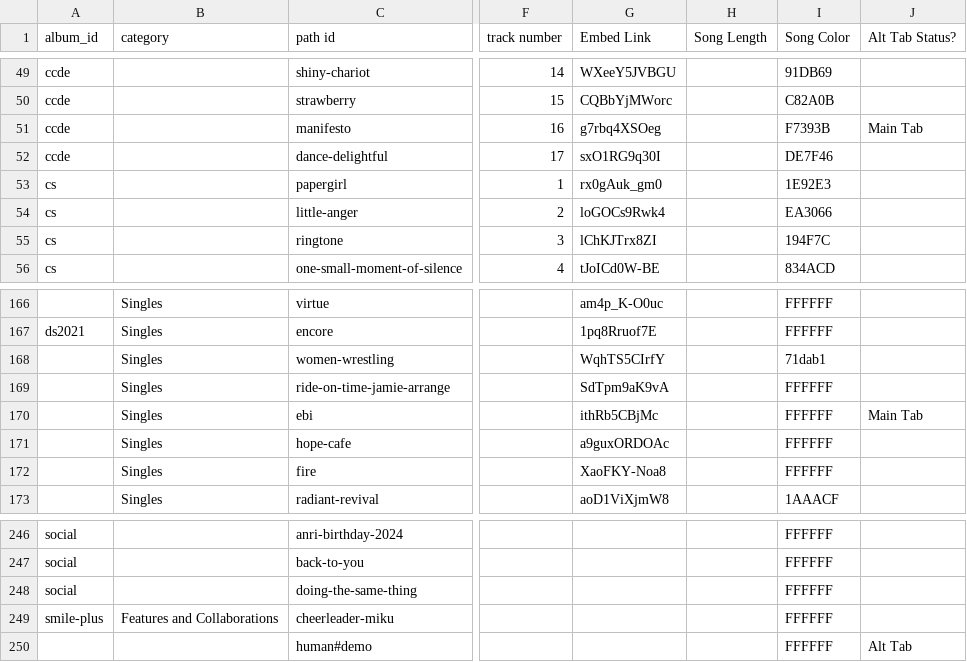
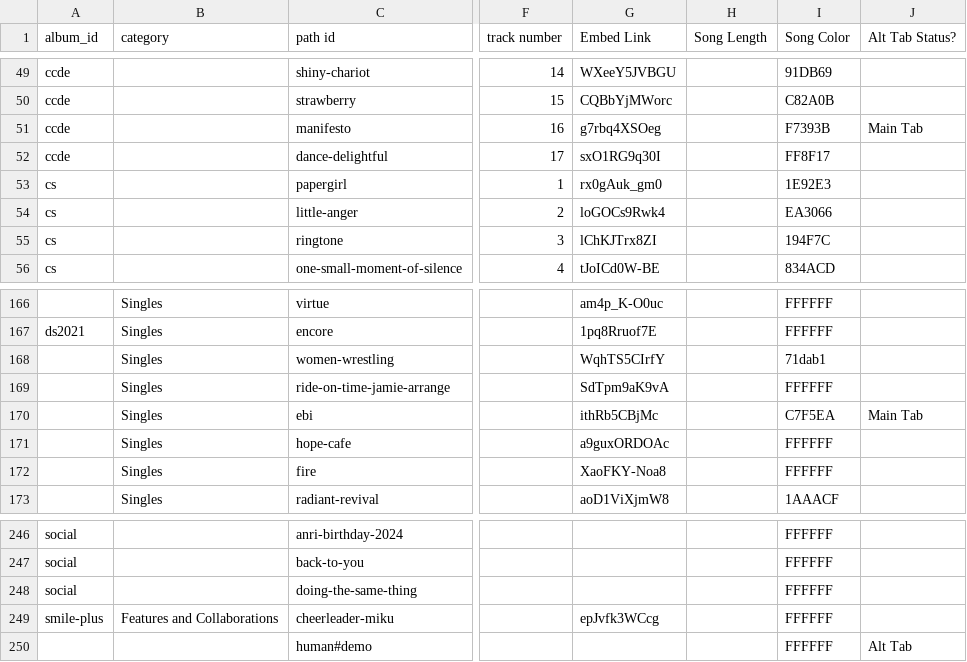
Before and after one commit to JamiePediaTeam/JamiePedia, a CSV file: public/csv/JamiePedia Data - Songs.csv, drawn as a sheet; only a part is shown, gaps mark what is left out; the diff names each change by its address in the sheet, - before the commit and + after, or states it on an @@ line.

```diff
--- a/public/csv/JamiePedia Data - Songs.csv
+++ b/public/csv/JamiePedia Data - Songs.csv
-I52 (Song Color): DE7F46
+I52 (Song Color): FF8F17
-I170 (Song Color): FFFFFF
+I170 (Song Color): C7F5EA
-G249 (Embed Link): (empty)
+G249 (Embed Link): epJvfk3WCcg
```
Also changed, not shown: public/csv/JamiePedia Data - Artists.csv, public/csv/JamiePedia Data - Motifs.csv, 40 other files.
